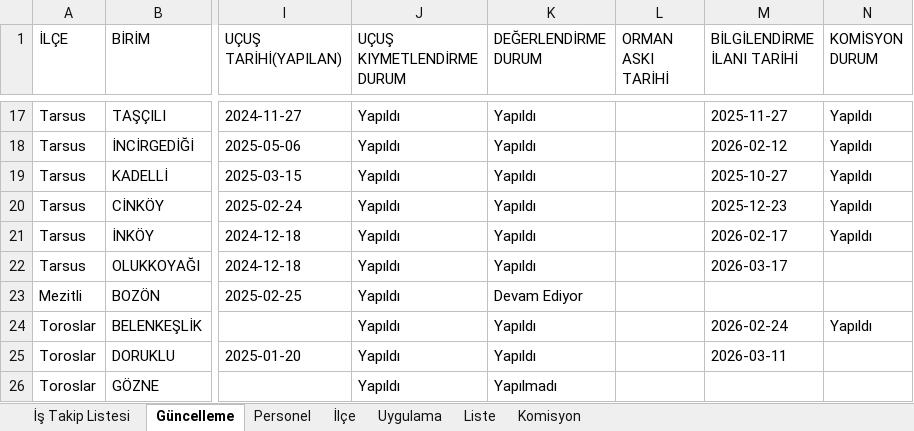
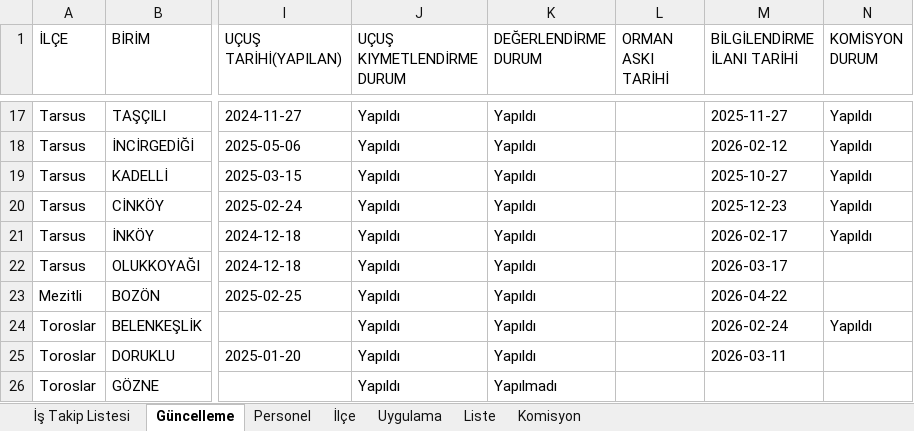
Before and after one commit to gokhangeo/ihale, an Excel workbook: istakip.xlsx, sheet Güncelleme, drawn as a sheet; only a part is shown, gaps mark what is left out; values as stored, in another font and other column widths than the file's, no borders; the diff names each change by its address in the sheet, - before the commit and + after, or states it on an @@ line.

Commit message:
İş Takip Güncellemesi - 21.04.2026 23:51:08

```diff
--- a/istakip.xlsx (sheet Güncelleme)
+++ b/istakip.xlsx (sheet Güncelleme)
-K23 (DEĞERLENDİRME DURUM): Devam Ediyor
+K23 (DEĞERLENDİRME DURUM): Yapıldı
-M23 (BİLGİLENDİRME İLANI TARİHİ): (empty)
+M23 (BİLGİLENDİRME İLANI TARİHİ): 2026-04-22
```
Also changed, not shown: sheet İş Takip Listesi.
